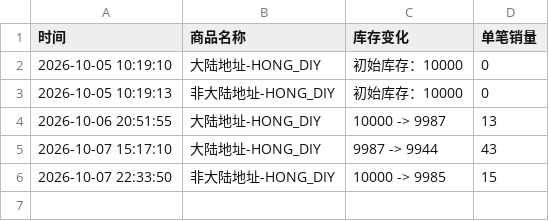
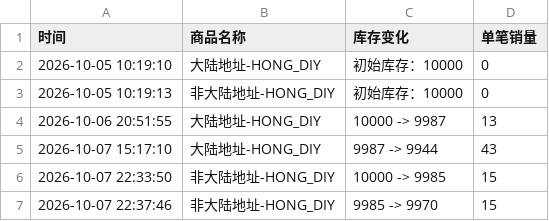
Before and after one commit to Juineii/pow_imini1007, a CSV file: HONG_DIY.csv, drawn as a sheet.

Commit message:
自动更新数据 2026-10-07 22:38:39

```diff
--- a/HONG_DIY.csv
+++ b/HONG_DIY.csv
@@ -6 +6,2 @@
 2026-10-07 22:33:50,非大陆地址-HONG_DIY,10000 -> 9985,15
+2026-10-07 22:37:46,非大陆地址-HONG_DIY,9985 -> 9970,15
```
